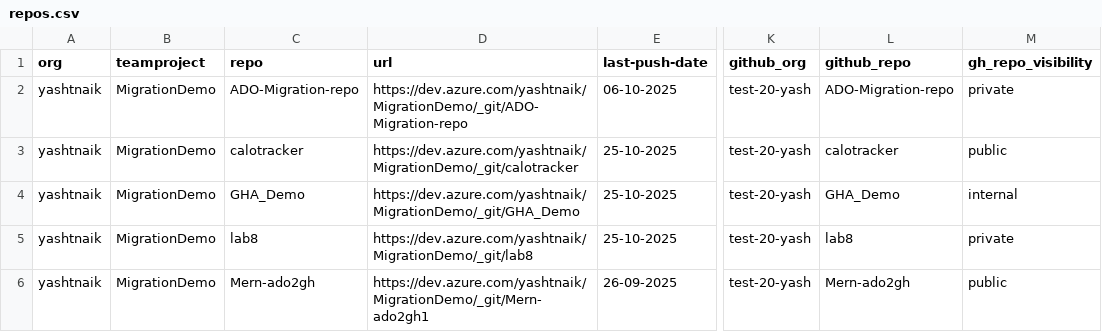
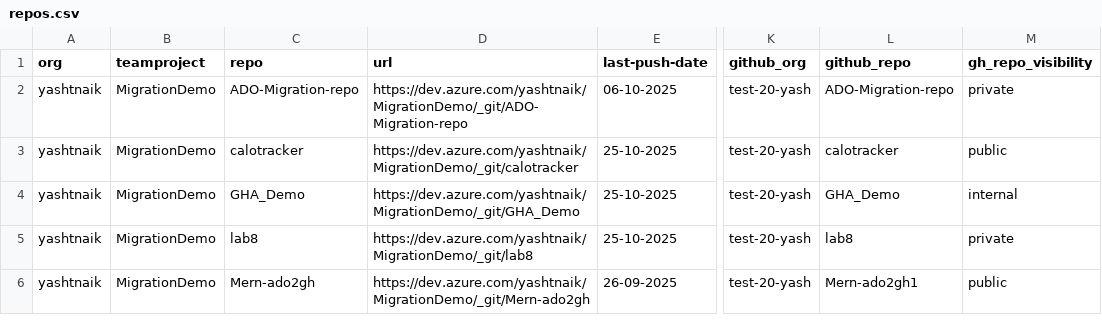
Before and after one commit to yashtnaik/ado2gh-actions, a CSV file: repos.csv, drawn as a sheet; only a part is shown, gaps mark what is left out; the diff names each change by its address in the sheet, - before the commit and + after, or states it on an @@ line.

Commit message:
Update repos.csv

```diff
--- a/repos.csv
+++ b/repos.csv
-D6 (url): https://dev.azure.com/yashtnaik/MigrationDemo/_git/Mern-ado2gh1
+D6 (url): https://dev.azure.com/yashtnaik/MigrationDemo/_git/Mern-ado2gh
-L6 (github_repo): Mern-ado2gh
+L6 (github_repo): Mern-ado2gh1
```
